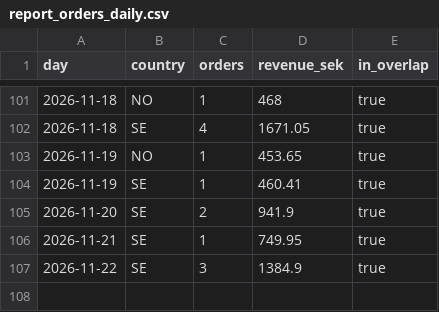
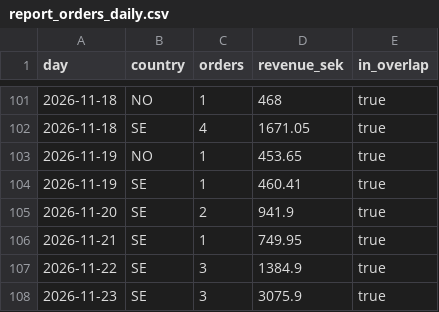
Before and after one commit to tiendatpham2407-bot/dashboard, a CSV file: report_orders_daily.csv, drawn as a sheet; only a part is shown, gaps mark what is left out; the diff names each change by its address in the sheet, - before the commit and + after, or states it on an @@ line.

Commit message:
Cập nhật report_orders_daily.csv 2026-11-24 09:32

```diff
--- a/report_orders_daily.csv
+++ b/report_orders_daily.csv
+row 108: 2026-11-23 | SE | 3 | 3075.9 | true
```
